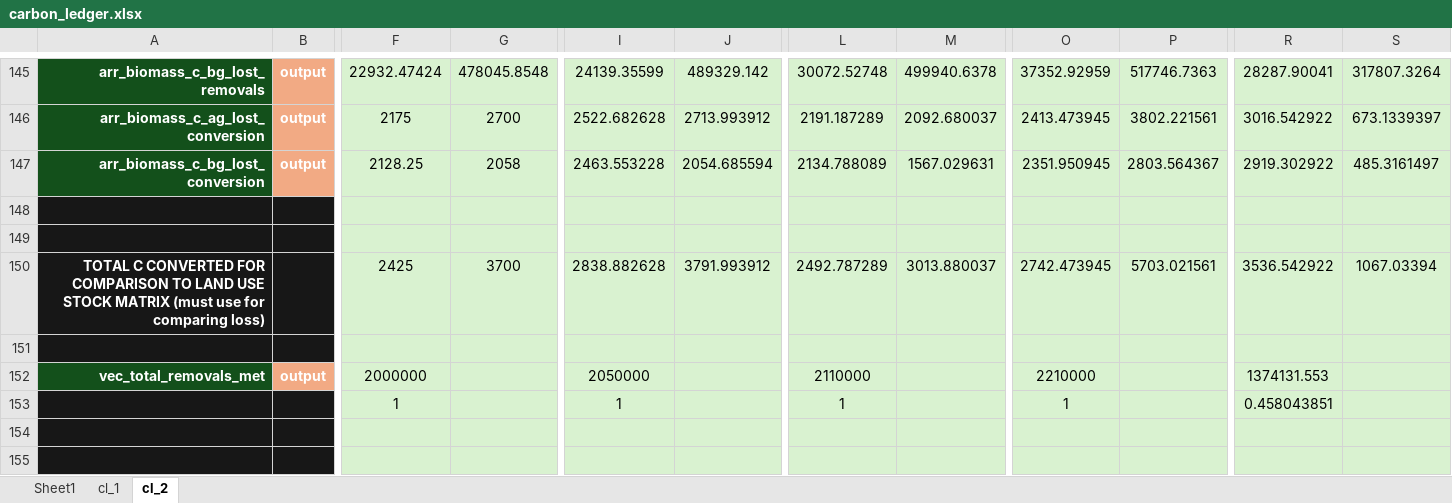
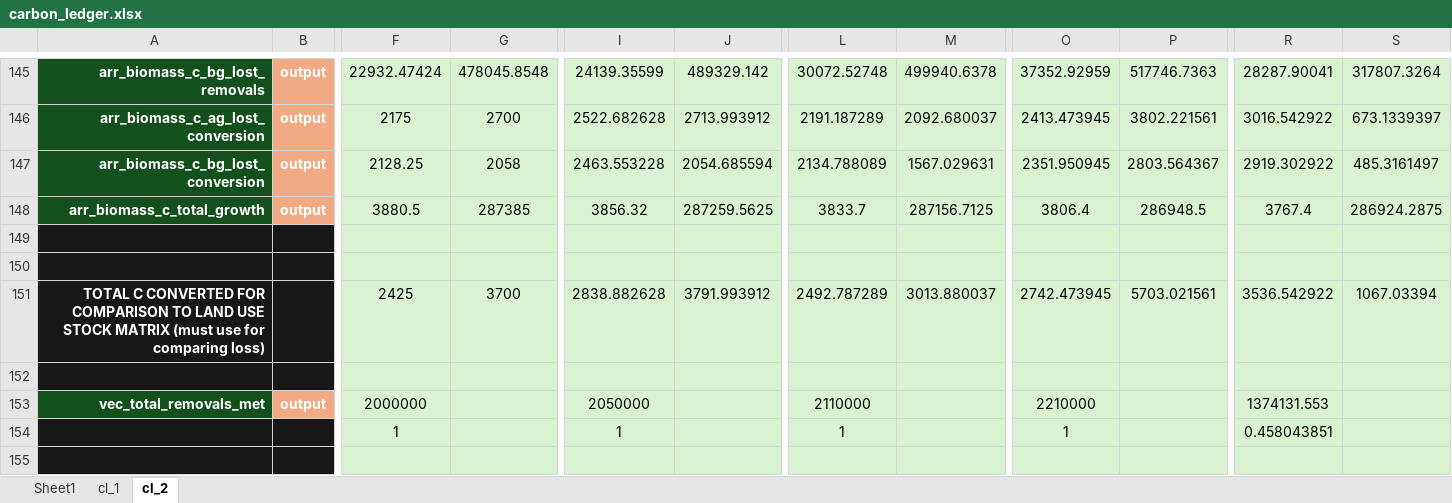
Before and after one commit to jcsyme/sisepuede, an Excel workbook: sisepuede/ref/validation_workbooks/carbon_ledger.xlsx, sheet cl_2, drawn as a sheet; only a part is shown, gaps mark what is left out; the shorter side is filled out with more unchanged rows; values as stored, in another font and other column widths than the file's, no borders; rows hold the shown columns only; the diff names each change by its address in the sheet, - before the commit and + after, or states it on an @@ line.

Commit message:
added some output variables to carbon ledger for tracking biomass growth and updated available output variables in FRST. Started building variable extraction and conversion in AFOLU

```diff
--- a/sisepuede/ref/validation_workbooks/carbon_ledger.xlsx (sheet cl_2)
+++ b/sisepuede/ref/validation_workbooks/carbon_ledger.xlsx (sheet cl_2)
+row 148: arr_biomass_c_total_growth | output | 3880.5 | 287385 | 3856.32 | 287259.5625 | 3833.7 | 287156.7125 | 3806.4 | 286948.5 | 3767.4 | 286924.2875
```
Also changed, not shown: 3 other files.
